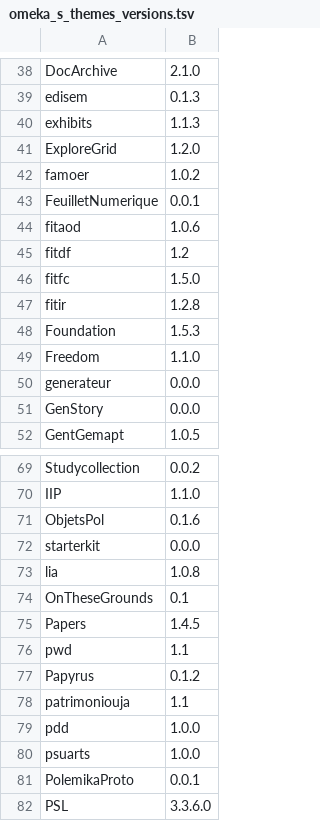
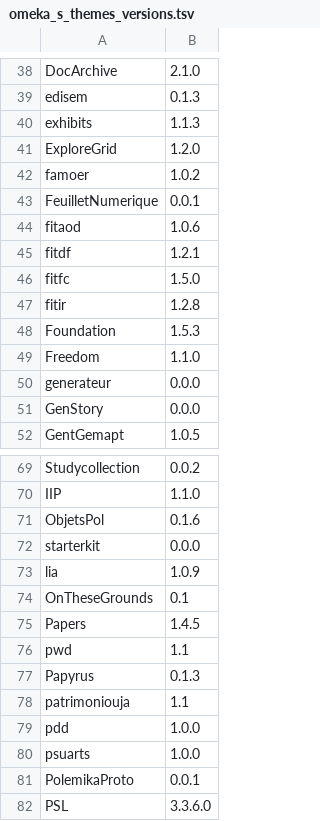
Before and after one commit to Daniel-KM/UpgradeToOmekaS, a TSV file: _data/omeka_s_themes_versions.tsv, drawn as a sheet; only a part is shown, gaps mark what is left out.

```diff
--- a/_data/omeka_s_themes_versions.tsv
+++ b/_data/omeka_s_themes_versions.tsv
@@ -44,3 +44,3 @@ FeuilletNumerique	0.0.1
 fitaod	1.0.6
-fitdf	1.2
+fitdf	1.2.1
 fitfc	1.5.0
@@ -72,3 +72,3 @@ ObjetsPol	0.1.6
 starterkit	0.0.0
-lia	1.0.8
+lia	1.0.9
 OnTheseGrounds	0.1
@@ -76,3 +76,3 @@ Papers	1.4.5
 pwd	1.1
-Papyrus	0.1.2
+Papyrus	0.1.3
 patrimoniouja	1.1
```
Also changed, not shown: _data/omeka_plugins.csv, _data/omeka_s_modules.csv, 3 other files.
